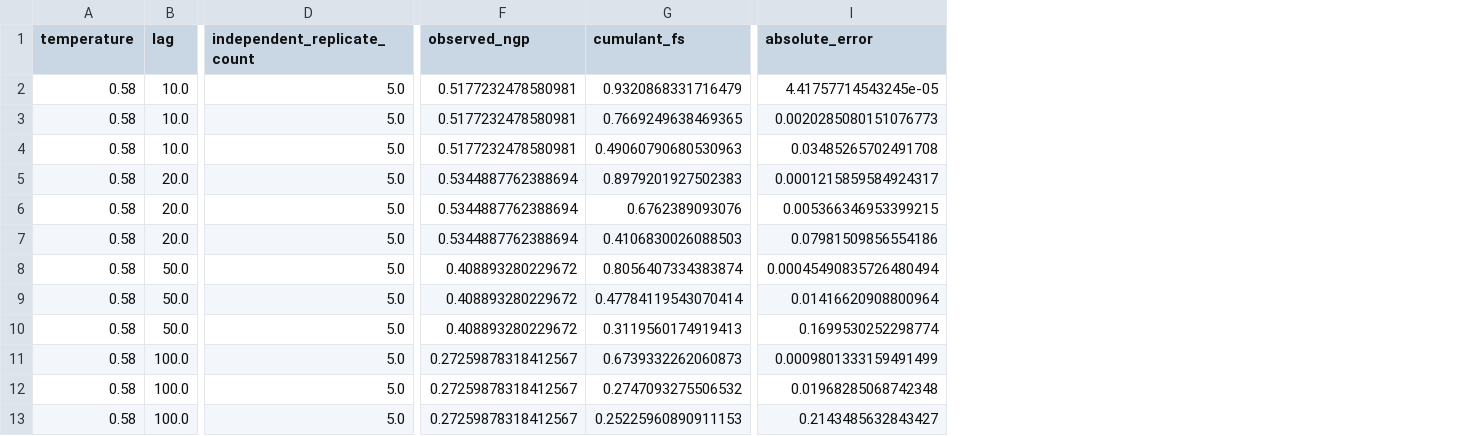
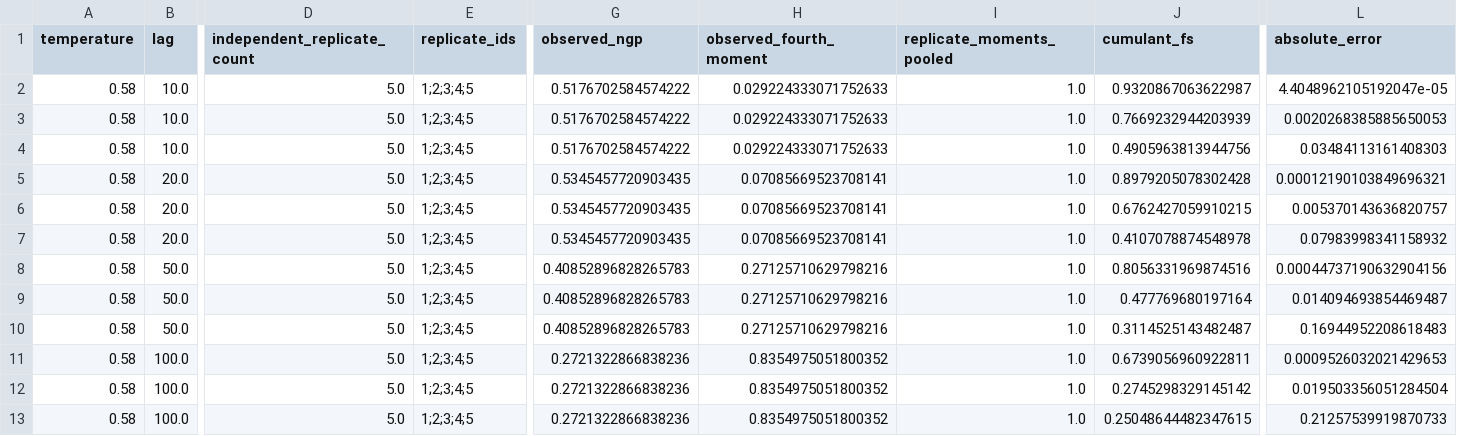
Before and after one commit to cc-chen-tech/renewal-cage-arxiv, a CSV file: data/renewal_cage_ka_replicates_T058_path_cumulant_rows.csv, drawn as a sheet; only a part is shown, gaps mark what is left out; addresses are those after the commit; the diff covers the shown part only; the diff names each change by its address in the sheet, - before the commit and + after, or states it on an @@ line.

```diff
--- a/data/renewal_cage_ka_replicates_T058_path_cumulant_rows.csv
+++ b/data/renewal_cage_ka_replicates_T058_path_cumulant_rows.csv
+column E (replicate_ids), rows 2-13: all 1;2;3;4;5
+column H (observed_fourth_moment), rows 2-13: 0.029224333071752633 | 0.029224333071752633 | 0.029224333071752633 | 0.07085669523708141 | 0.07085669523708141 | 0.07085669523708141 | 0.27125710629798216 | 0.27125710629798216 | 0.27125710629798216 | 0.8354975051800352 | 0.8354975051800352 | 0.8354975051800352
+column I (replicate_moments_pooled), rows 2-13: all 1.0
-G2:G4 (observed_ngp): 0.5177232478580981
+G2:G4 (observed_ngp): 0.5176702584574222
-J2 (cumulant_fs): 0.9320868331716479
+J2 (cumulant_fs): 0.9320867063622987
-L2 (absolute_error): 4.41757714543245e-05
+L2 (absolute_error): 4.4048962105192047e-05
-J3 (cumulant_fs): 0.7669249638469365
+J3 (cumulant_fs): 0.7669232944203939
-L3 (absolute_error): 0.0020285080151076773
+L3 (absolute_error): 0.0020268385885650053
-J4 (cumulant_fs): 0.49060790680530963
+J4 (cumulant_fs): 0.4905963813944756
-L4 (absolute_error): 0.03485265702491708
+L4 (absolute_error): 0.03484113161408303
-G5:G7 (observed_ngp): 0.5344887762388694
+G5:G7 (observed_ngp): 0.5345457720903435
-J5 (cumulant_fs): 0.8979201927502383
+J5 (cumulant_fs): 0.8979205078302428
-L5 (absolute_error): 0.0001215859584924317
+L5 (absolute_error): 0.00012190103849696321
-J6 (cumulant_fs): 0.6762389093076
+J6 (cumulant_fs): 0.6762427059910215
-L6 (absolute_error): 0.005366346953399215
+L6 (absolute_error): 0.005370143636820757
-J7 (cumulant_fs): 0.4106830026088503
+J7 (cumulant_fs): 0.4107078874548978
-L7 (absolute_error): 0.07981509856554186
+L7 (absolute_error): 0.07983998341158932
-G8:G10 (observed_ngp): 0.408893280229672
+G8:G10 (observed_ngp): 0.40852896828265783
-J8 (cumulant_fs): 0.8056407334383874
+J8 (cumulant_fs): 0.8056331969874516
-L8 (absolute_error): 0.00045490835726480494
+L8 (absolute_error): 0.00044737190632904156
-J9 (cumulant_fs): 0.47784119543070414
+J9 (cumulant_fs): 0.477769680197164
-L9 (absolute_error): 0.01416620908800964
+L9 (absolute_error): 0.014094693854469487
-J10 (cumulant_fs): 0.3119560174919413
+J10 (cumulant_fs): 0.3114525143482487
-L10 (absolute_error): 0.1699530252298774
+L10 (absolute_error): 0.16944952208618483
-G11:G13 (observed_ngp): 0.27259878318412567
+G11:G13 (observed_ngp): 0.2721322866838236
-J11 (cumulant_fs): 0.6739332262060873
+J11 (cumulant_fs): 0.6739056960922811
-L11 (absolute_error): 0.0009801333159491499
+L11 (absolute_error): 0.0009526032021429653
-J12 (cumulant_fs): 0.2747093275506532
+J12 (cumulant_fs): 0.2745298329145142
-L12 (absolute_error): 0.01968285068742348
+L12 (absolute_error): 0.019503356051284504
-J13 (cumulant_fs): 0.25225960890911153
+J13 (cumulant_fs): 0.25048644482347615
-L13 (absolute_error): 0.2143485632843427
+L13 (absolute_error): 0.21257539919870733
```
Also changed, not shown: 27 edited cells elsewhere in this file, data/renewal_cage_ka_replicates_T045_nonlinear_path_quality.csv, data/renewal_cage_ka_replicates_T045_nonlinear_path_verdict.csv, 14 other files.
